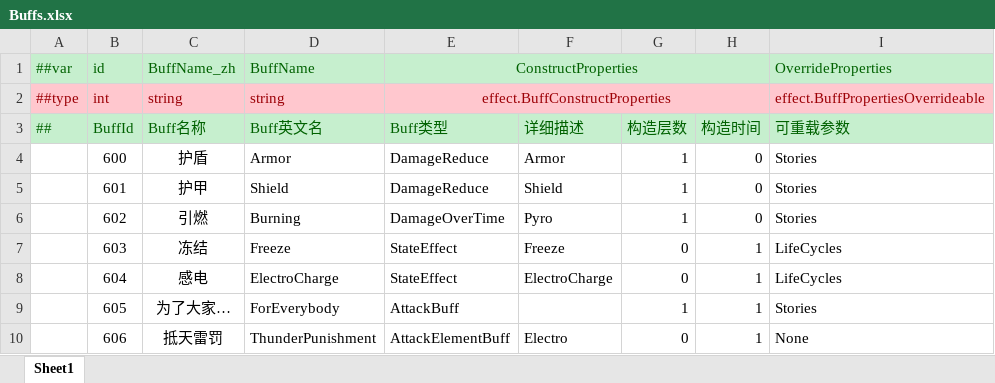
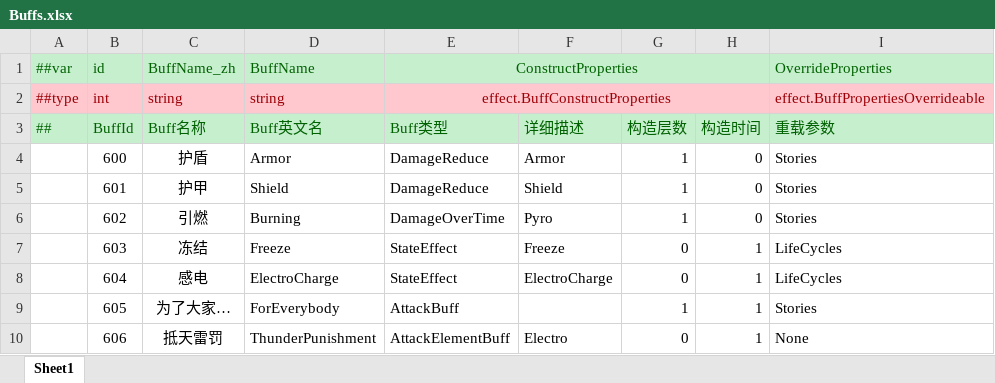
Before and after one commit to genpai-impact/genpai, an Excel workbook: Luban/Configs/Datas/BuffDatas/Buffs.xlsx, sheet Sheet1, drawn as a sheet; values as stored, in another font and other column widths than the file's, no borders; the diff names each change by its address in the sheet, - before the commit and + after, or states it on an @@ line.

```diff
--- a/Luban/Configs/Datas/BuffDatas/Buffs.xlsx (sheet Sheet1)
+++ b/Luban/Configs/Datas/BuffDatas/Buffs.xlsx (sheet Sheet1)
-I3: 可重载参数
+I3: 重载参数
```
Also changed, not shown: Luban/Configs/Datas/BuffDatas/BaseBuffDefine.xlsx, 33 other files.
